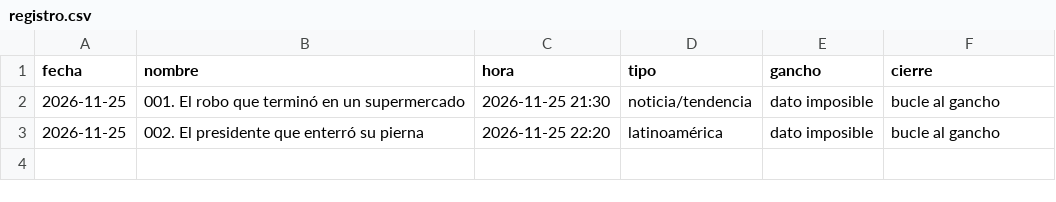
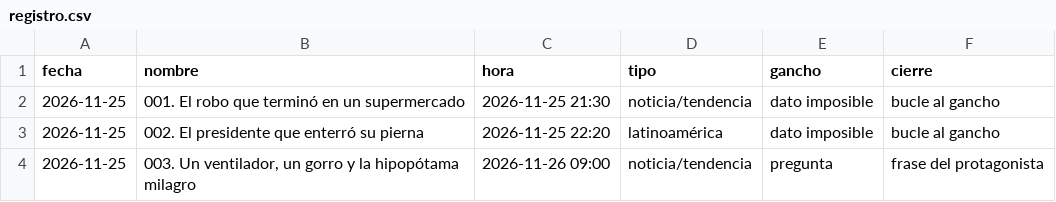
Before and after one commit to jisilva10/panel-paquete, a CSV file: 3 Publicado/registro.csv, drawn as a sheet.

```diff
--- a/3 Publicado/registro.csv
+++ b/3 Publicado/registro.csv
@@ -3 +3,2 @@ fecha,nombre,hora,tipo,gancho,cierre
 2026-11-25,002. El presidente que enterró su pierna,2026-11-25 22:20,latinoamérica,dato imposible,bucle al gancho
+2026-11-25,"003. Un ventilador, un gorro y la hipopótama milagro",2026-11-26 09:00,noticia/tendencia,pregunta,frase del protagonista
```
Also changed, not shown: 9 other files.
